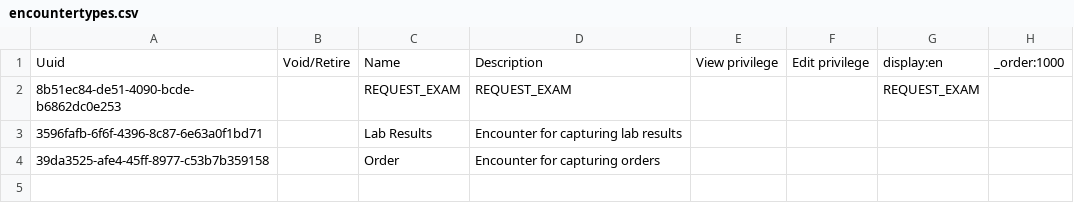
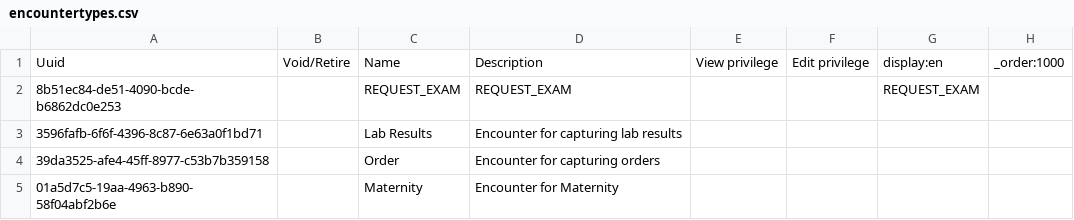
Before and after one commit to reagan-meant/SIDEP-3-Docker-Setup, a CSV file: sigdep3/distro/configuration/encountertypes/encountertypes.csv, drawn as a sheet; the diff names each change by its address in the sheet, - before the commit and + after, or states it on an @@ line.

```diff
--- a/sigdep3/distro/configuration/encountertypes/encountertypes.csv
+++ b/sigdep3/distro/configuration/encountertypes/encountertypes.csv
+row 5: 01a5d7c5-19aa-4963-b890-58f04abf2b6e |  | Maternity | Encounter for Maternity
```
Also changed, not shown: sigdep3/distro/configuration/visittypes/visittypes.csv, 3 other files.
